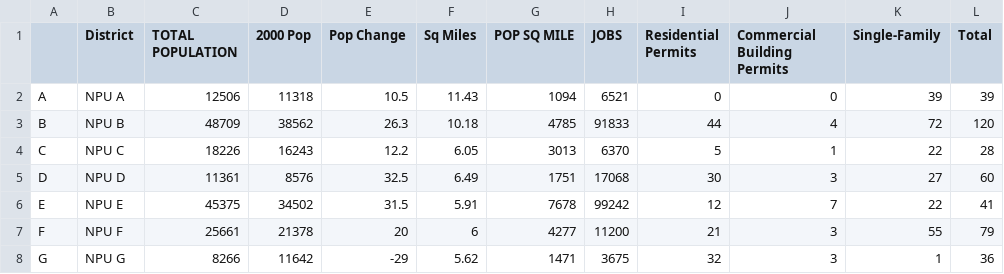
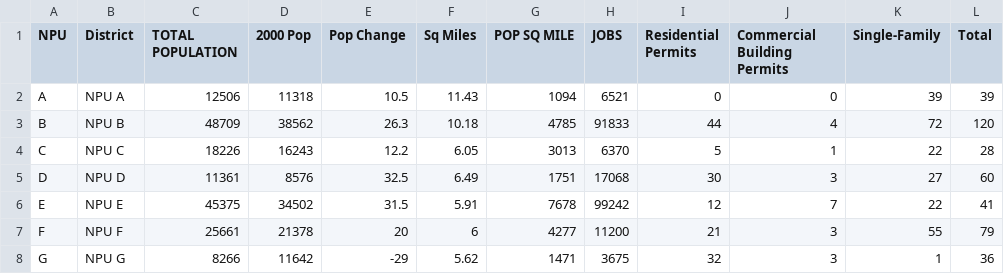
Before and after one commit to sarikard/Coursera-Capstone, a CSV file: PopJobs.csv, drawn as a sheet; only a part is shown.

Commit message:
Add files via upload

```diff
--- a/PopJobs.csv
+++ b/PopJobs.csv
@@ -1,2 +1,2 @@
-,District,TOTAL POPULATION,2000 Pop,Pop Change,Sq Miles,POP SQ MILE,JOBS,Residential Permits,Commercial Building Permits,Single-Family,Total
+NPU,District,TOTAL POPULATION,2000 Pop,Pop Change,Sq Miles,POP SQ MILE,JOBS,Residential Permits,Commercial Building Permits,Single-Family,Total
 A,NPU A,12506,11318,10.5,11.43,1094,6521,0,0,39,39
```
